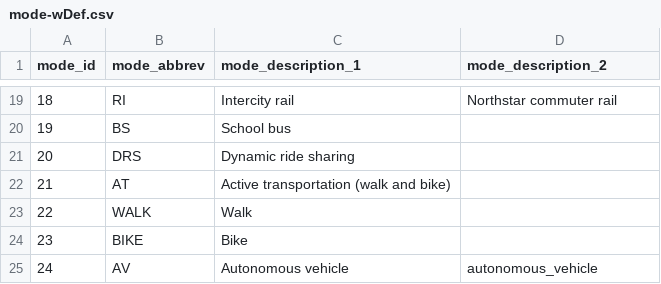
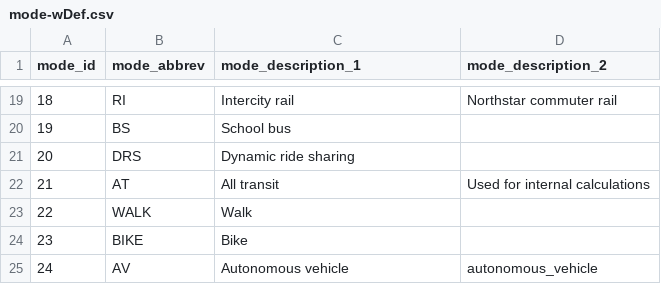
Before and after one commit to Metropolitan-Council/ghg.gert, a CSV file: data-raw/transportation_data_processing/indices/mode-wDef.csv, drawn as a sheet; only a part is shown, gaps mark what is left out.

```diff
--- a/data-raw/transportation_data_processing/indices/mode-wDef.csv
+++ b/data-raw/transportation_data_processing/indices/mode-wDef.csv
@@ -21,3 +21,3 @@ mode_id,mode_abbrev,mode_description_1,mode_description_2
 20,DRS,Dynamic ride sharing,
-21,AT,Active transportation (walk and bike),
+21,AT,All transit, Used for internal calculations
 22,WALK,Walk,
```
Also changed, not shown: 4 other files.
